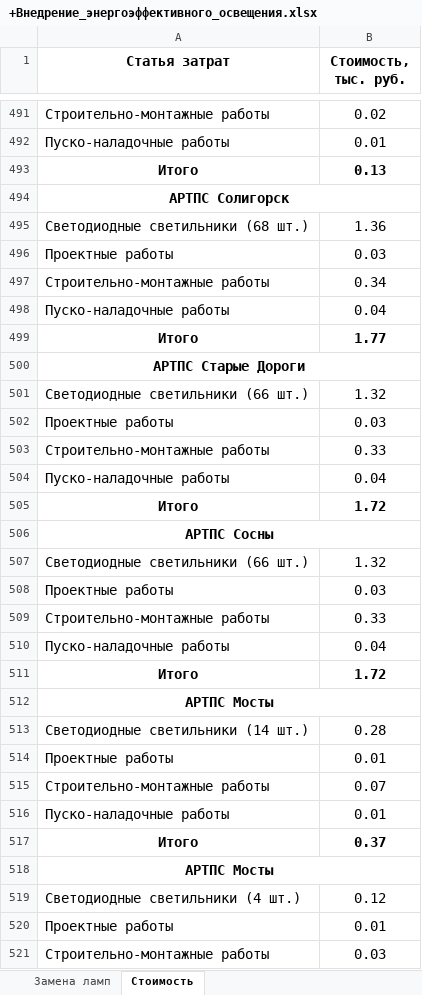
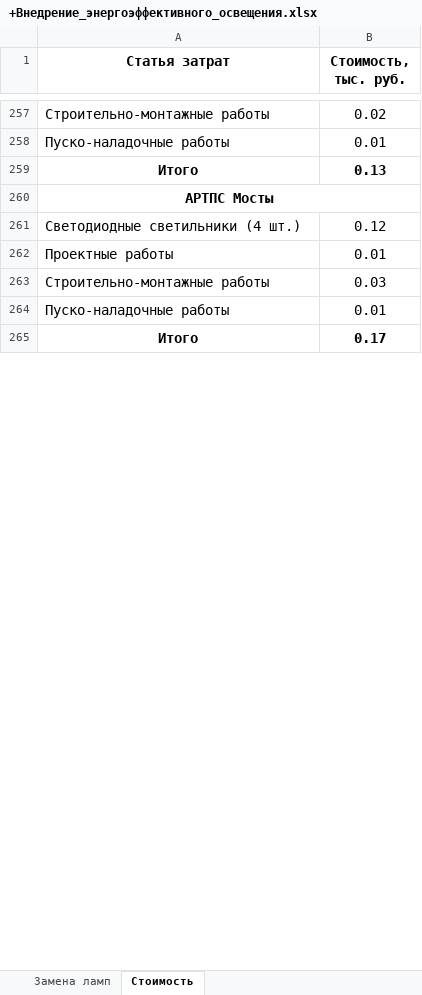
Before and after one commit to pavelperekhval/Beltelekom, an Excel workbook: +Внедрение_энергоэффективного_освещения.xlsx, sheet Стоимость, drawn as a sheet; only a part is shown, gaps mark what is left out; the shorter side is filled out with more unchanged rows; values as stored, in another font and other column widths than the file's, no borders; removed rows and columns are numbered as before the commit, all else as after; the diff covers the shown part only; the diff names each change by its address in the sheet, - before the commit and + after, or states it on an @@ line.

Commit message:
правки в отчете по освещению и перечень итоговых мероприятий

```diff
--- a/+Внедрение_энергоэффективного_освещения.xlsx (sheet Стоимость)
+++ b/+Внедрение_энергоэффективного_освещения.xlsx (sheet Стоимость)
-row 494: АРТПС Солигорск
-row 495: Светодиодные светильники (68 шт.) | 1.36
-row 496: Проектные работы | 0.03
-row 497: Строительно-монтажные работы | 0.34
-row 498: Пуско-наладочные работы | 0.04
-row 499: Итого | 1.77
-row 500: АРТПС Старые Дороги
-row 501: Светодиодные светильники (66 шт.) | 1.32
-row 502: Проектные работы | 0.03
-row 503: Строительно-монтажные работы | 0.33
-row 504: Пуско-наладочные работы | 0.04
-row 505: Итого | 1.72
-row 506: АРТПС Сосны
-row 507: Светодиодные светильники (66 шт.) | 1.32
-row 508: Проектные работы | 0.03
-row 509: Строительно-монтажные работы | 0.33
-row 510: Пуско-наладочные работы | 0.04
-row 511: Итого | 1.72
-row 512: АРТПС Мосты
-row 513: Светодиодные светильники (14 шт.) | 0.28
-row 514: Проектные работы | 0.01
-row 515: Строительно-монтажные работы | 0.07
-row 516: Пуско-наладочные работы | 0.01
-row 517: Итого | 0.37
```
Also changed, not shown: 1 added row and 355 removed rows elsewhere in this sheet, formulas that keep their value, Программа мер-тий + прогрессивные с разбивкой -Лещун.xlsx, 1 other file.
